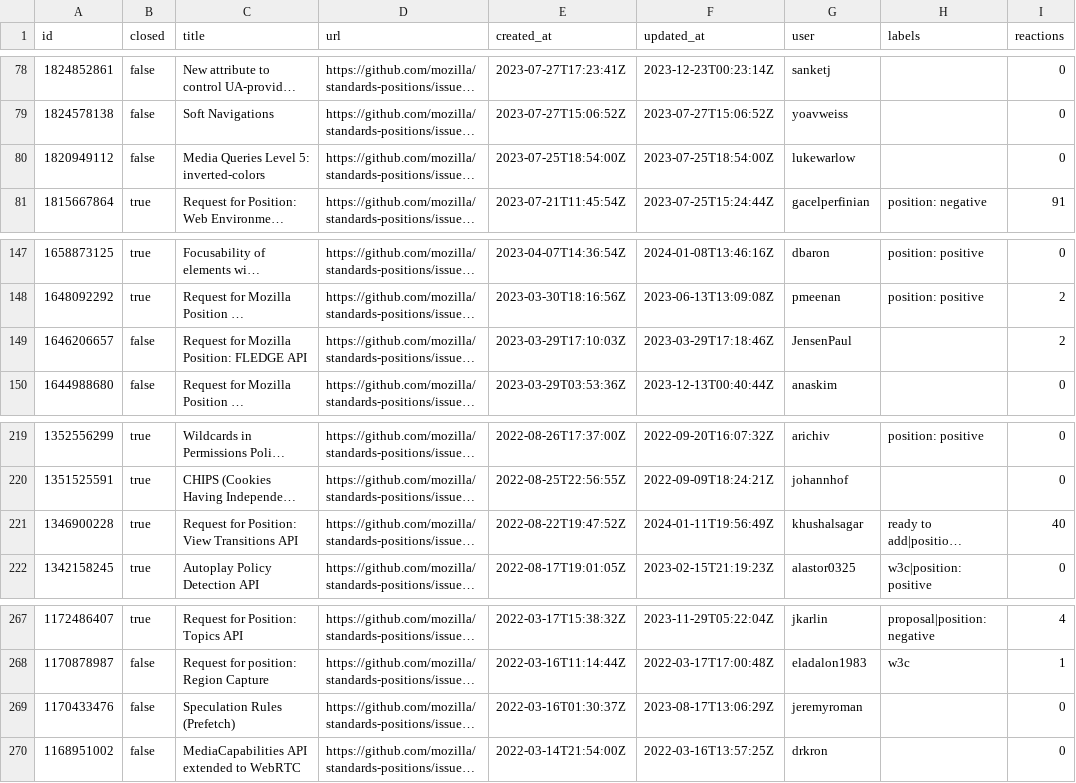
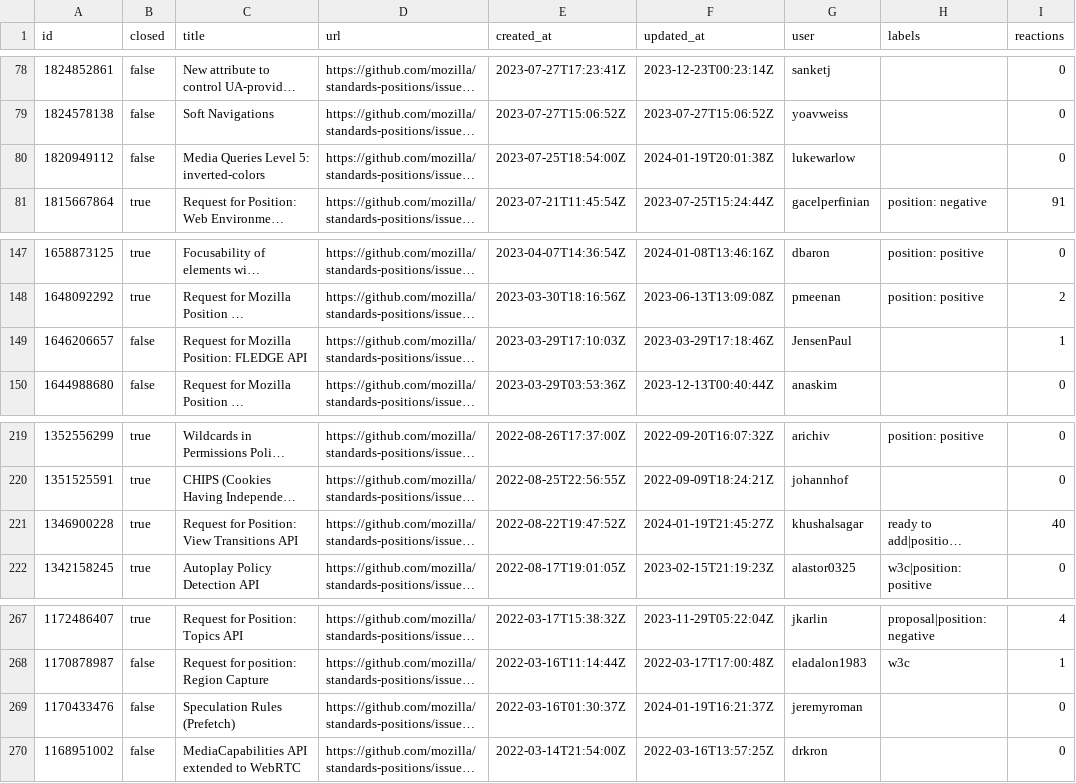
Before and after one commit to bgrins/compat-utils, a CSV file: output/mozilla-standards-positions.csv, drawn as a sheet; only a part is shown, gaps mark what is left out; long unchanged cells end in …; the diff names each change by its address in the sheet, - before the commit and + after, or states it on an @@ line.

```diff
--- a/output/mozilla-standards-positions.csv
+++ b/output/mozilla-standards-positions.csv
-F80 (updated_at): 2023-07-25T18:54:00Z
+F80 (updated_at): 2024-01-19T20:01:38Z
-I149 (reactions): 2
+I149 (reactions): 1
-F221 (updated_at): 2024-01-11T19:56:49Z
+F221 (updated_at): 2024-01-19T21:45:27Z
-F269 (updated_at): 2023-08-17T13:06:29Z
+F269 (updated_at): 2024-01-19T16:21:37Z
```
Also changed, not shown: output/all-comments.csv, output/w3c-pointerevents-prs.csv, 4 other files.
